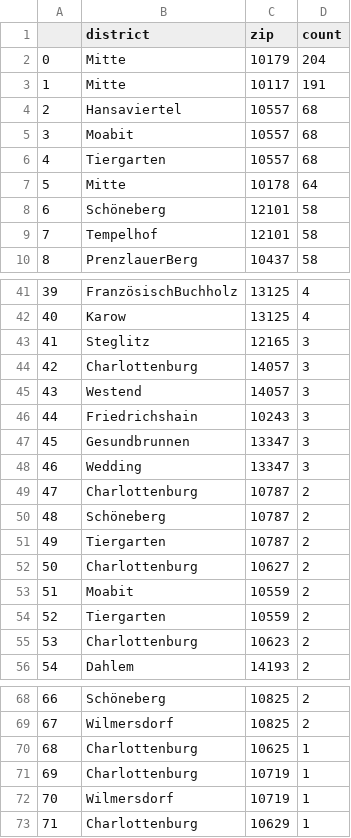
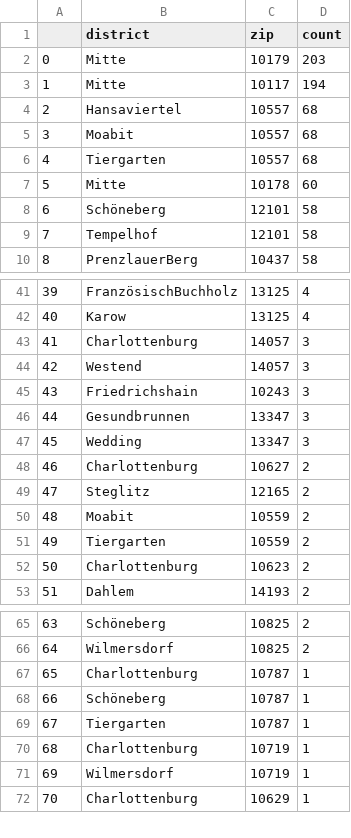
Before and after one commit to demodiff/berlin, a CSV file: data/stats-zips.csv, drawn as a sheet; only a part is shown, gaps mark what is left out; removed rows and columns are numbered as before the commit, all else as after; the diff covers the shown part only; the diff names each change by its address in the sheet, - before the commit and + after, or states it on an @@ line.

```diff
--- a/data/stats-zips.csv
+++ b/data/stats-zips.csv
-D2 (count): 204
+D2 (count): 203
-D3 (count): 191
+D3 (count): 194
-D7 (count): 64
+D7 (count): 60
@@ column A renumbered from row 18 down @@
-row 43: 41 | Steglitz | 12165 | 3
-row 49: 47 | Charlottenburg | 10787 | 2
-row 50: 48 | Schöneberg | 10787 | 2
-row 51: 49 | Tiergarten | 10787 | 2
+row 49: 47 | Steglitz | 12165 | 2
-C67 (zip): 10625
+C67 (zip): 10787
+row 68: 66 | Schöneberg | 10787 | 1
+row 69: 67 | Tiergarten | 10787 | 1
```
Also changed, not shown: 9 added rows, 3 removed rows and 7 edited cells elsewhere in this file, 1 other file.
